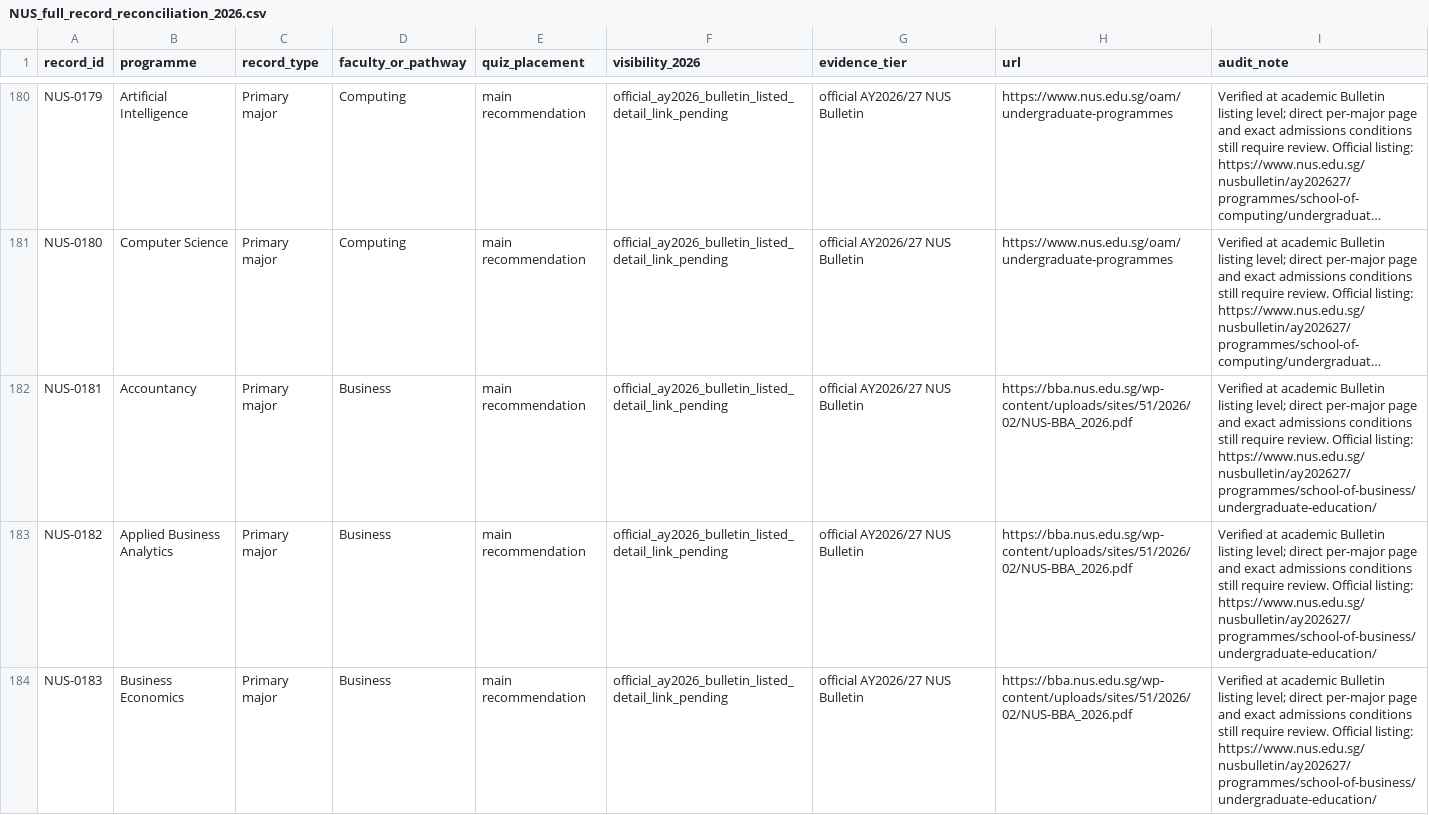
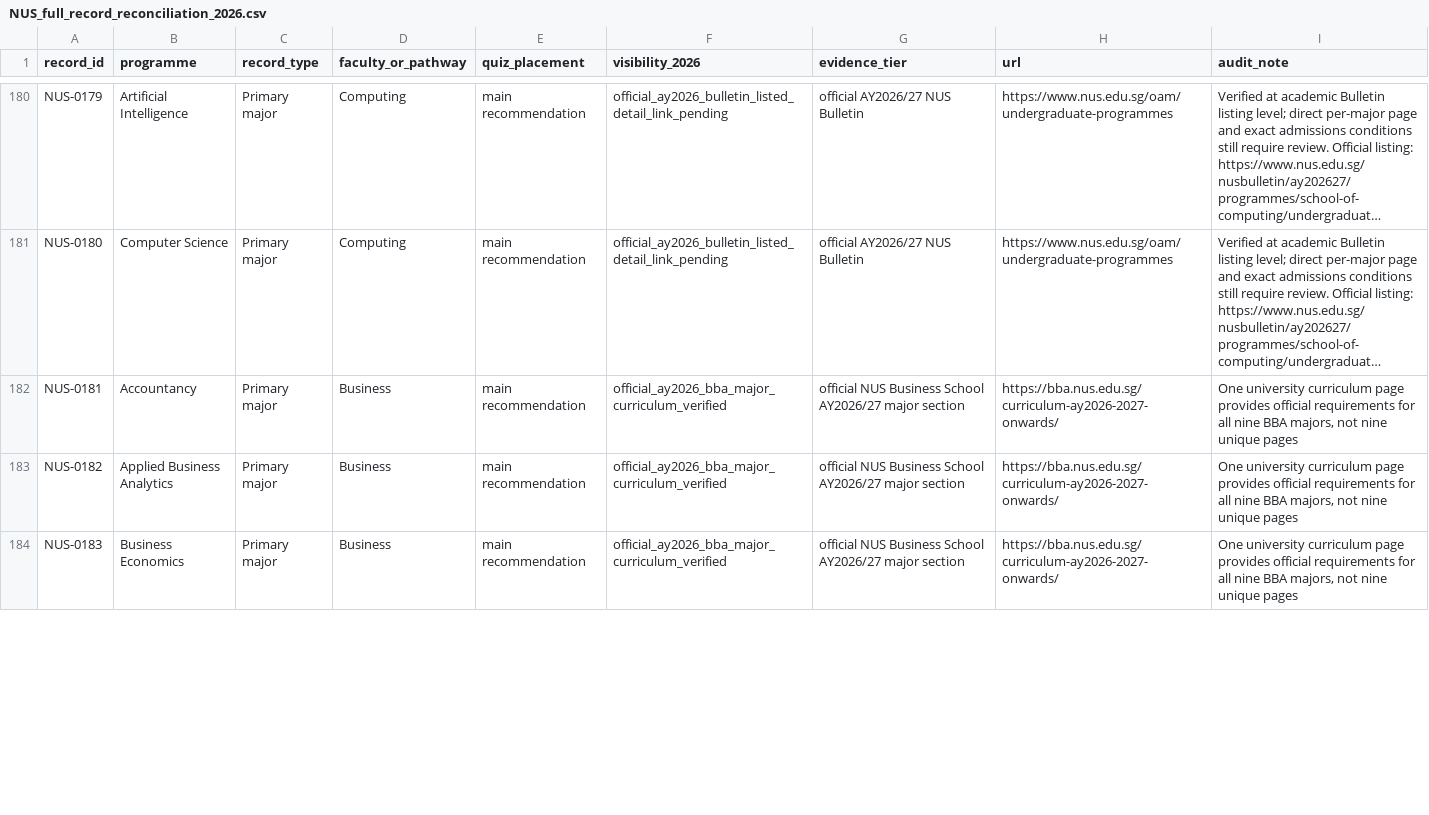
Before and after one commit to youaremyhero/Singapore-Dream-Major-Quiz, a CSV file: data/official_audit/NUS_full_record_reconciliation_2026.csv, drawn as a sheet; only a part is shown, gaps mark what is left out; long unchanged cells end in …; the diff covers the shown part only; the diff names each change by its address in the sheet, - before the commit and + after, or states it on an @@ line.

Commit message:
data: verify all nine NUS Business majors against AY2026/27 major curriculum

```diff
--- a/data/official_audit/NUS_full_record_reconciliation_2026.csv
+++ b/data/official_audit/NUS_full_record_reconciliation_2026.csv
-F182:F184 (visibility_2026): official_ay2026_bulletin_listed_detail_link_pending
+F182:F184 (visibility_2026): official_ay2026_bba_major_curriculum_verified
-G182:G184 (evidence_tier): official AY2026/27 NUS Bulletin
+G182:G184 (evidence_tier): official NUS Business School AY2026/27 major section
-H182:H184 (url): https://bba.nus.edu.sg/wp-content/uploads/sites/51/2026/02/NUS-BBA_2026.pdf
+H182:H184 (url): https://bba.nus.edu.sg/curriculum-ay2026-2027-onwards/
-I182:I184 (audit_note): Verified at academic Bulletin listing level; direct per-major page and exact admissions conditions still require review. Official listing: https://www.nus.edu.sg/nusbulletin/ay202627/programmes/school-of-business/undergraduate-education/
+I182:I184 (audit_note): One university curriculum page provides official requirements for all nine BBA majors, not nine unique pages
```
Also changed, not shown: 24 edited cells elsewhere in this file.
